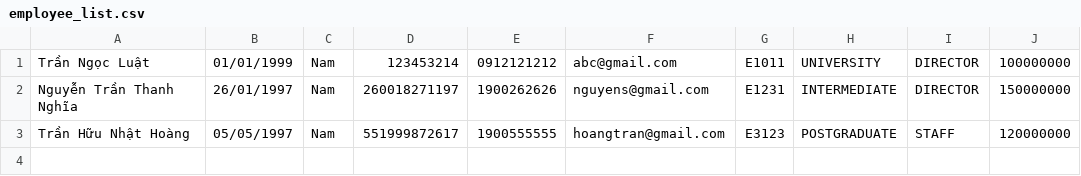
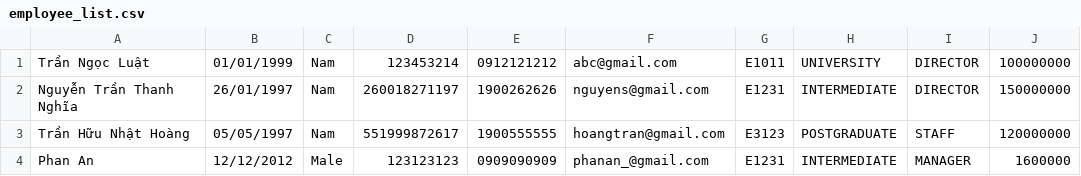
Before and after one commit to phanan1608/C1221G1_PhanAn_Module2, a CSV file: out/production/module2/case_study/data/employee_list.csv, drawn as a sheet; the diff names each change by its address in the sheet, - before the commit and + after, or states it on an @@ line.

```diff
--- a/out/production/module2/case_study/data/employee_list.csv
+++ b/out/production/module2/case_study/data/employee_list.csv
+row 4: Phan An | 12/12/2012 | Male | 123123123 | 0909090909 | phanan_@gmail.com | E1231 | INTERMEDIATE | MANAGER | 1600000
```
Also changed, not shown: out/production/module2/case_study/data/customer_list.csv, src/case_study/data/customer_list.csv, 43 other files.
